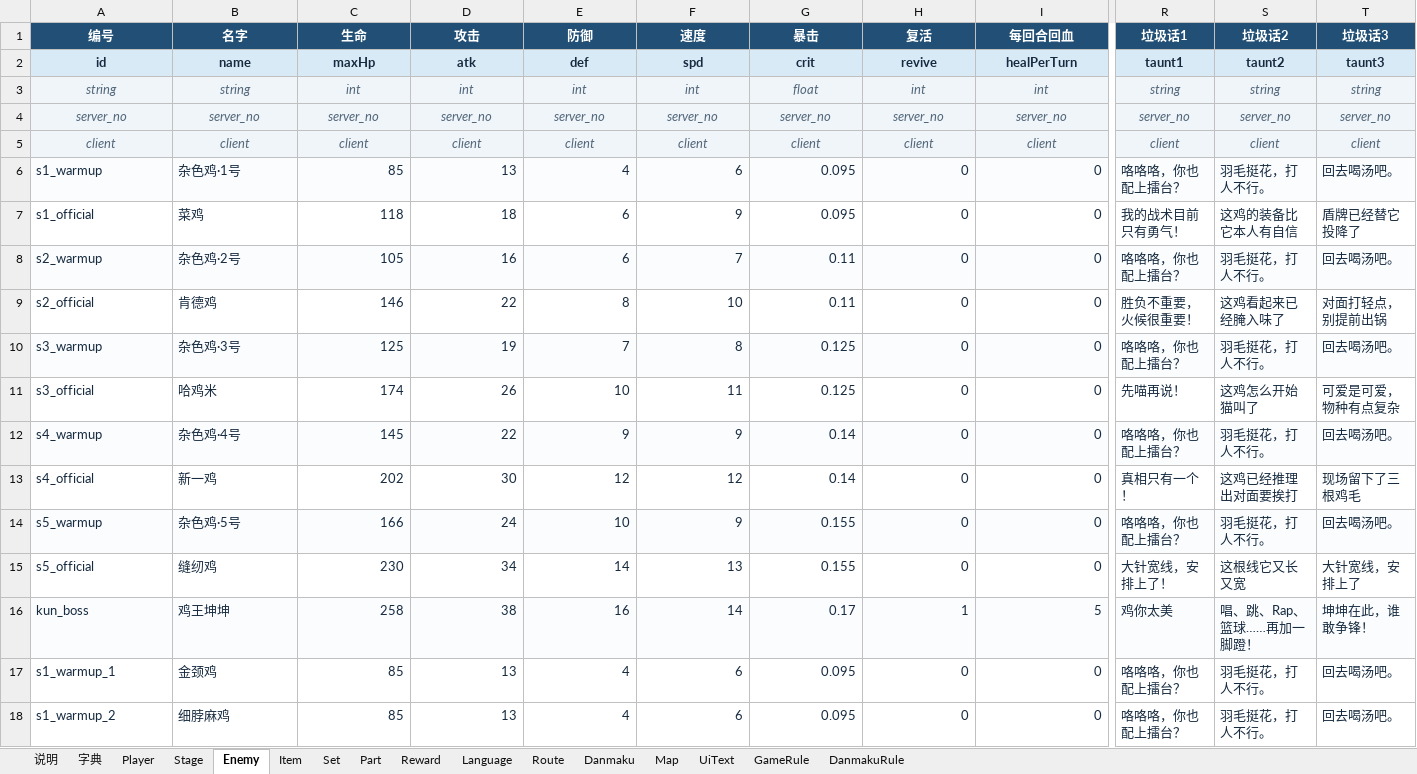
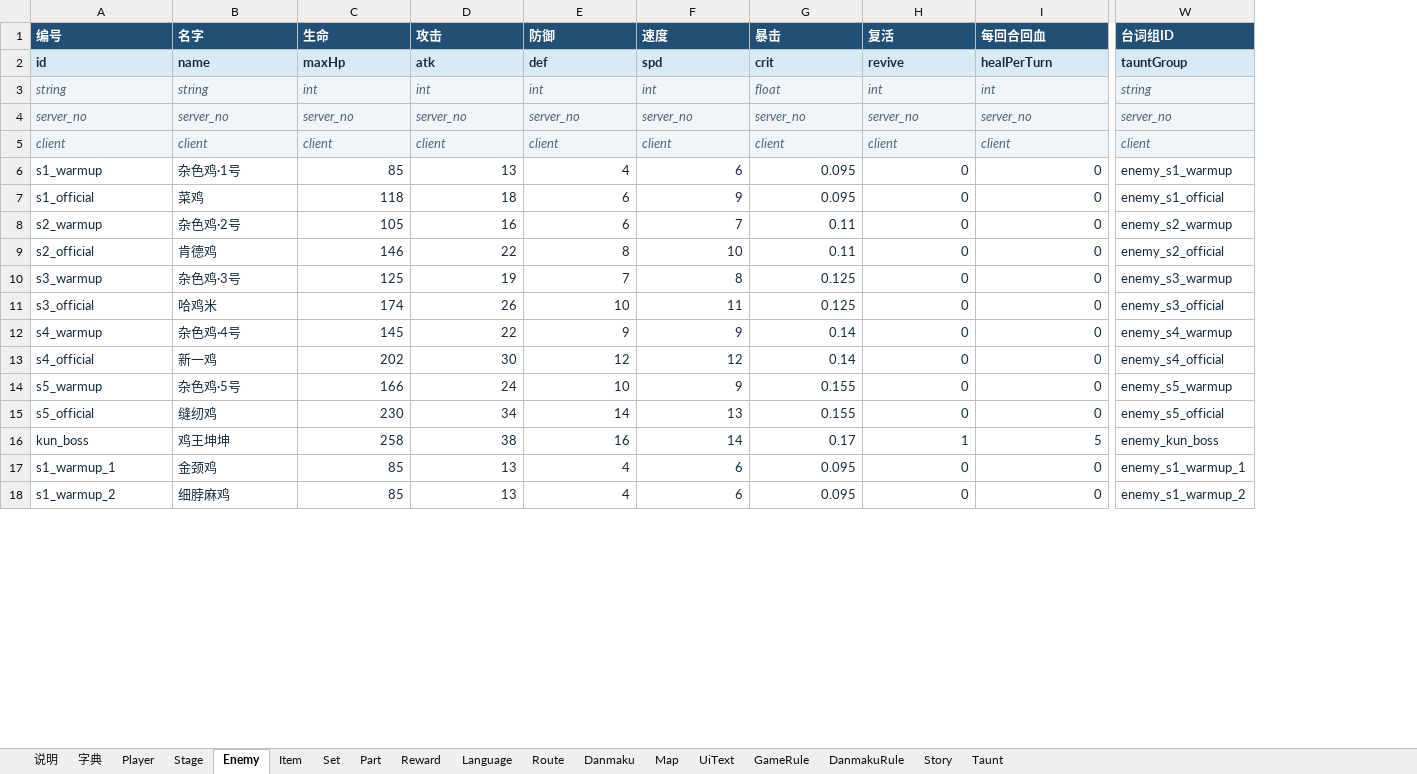
Before and after one commit to lxy2109/chicken-battle, an Excel workbook: excel/斗鸡配置.xlsx, sheet Enemy, drawn as a sheet; only a part is shown, gaps mark what is left out; values as stored, in another font and other column widths than the file's, no borders; removed rows and columns are numbered as before the commit, all else as after; the diff covers the shown part only; the diff names each change by its address in the sheet, - before the commit and + after, or states it on an @@ line.

```diff
--- a/excel/斗鸡配置.xlsx (sheet Enemy)
+++ b/excel/斗鸡配置.xlsx (sheet Enemy)
+sheet tab: Story
+sheet tab: Taunt
-column R (垃圾话1), rows 2-18: taunt1 | string | server_no | client | 咯咯咯，你也配上擂台？ | 我的战术目前只有勇气！ | 咯咯咯，你也配上擂台？ | 胜负不重要，火候很重要！ | 咯咯咯，你也配上擂台？ | 先喵再说！ | 咯咯咯，你也配上擂台？ | 真相只有一个！ | 咯咯咯，你也配上擂台？ | 大针宽线，安排上了！ | 鸡你太美 | 咯咯咯，你也配上擂台？ | 咯咯咯，你也配上擂台？
-column S (垃圾话2), rows 2-18: taunt2 | string | server_no | client | 羽毛挺花，打人不行。 | 这鸡的装备比它本人有自信 | 羽毛挺花，打人不行。 | 这鸡看起来已经腌入味了 | 羽毛挺花，打人不行。 | 这鸡怎么开始猫叫了 | 羽毛挺花，打人不行。 | 这鸡已经推理出对面要挨打 | 羽毛挺花，打人不行。 | 这根线它又长又宽 | 唱、跳、Rap、篮球……再加一脚蹬！ | 羽毛挺花，打人不行。 | 羽毛挺花，打人不行。
-column T (垃圾话3), rows 2-18: taunt3 | string | server_no | client | 回去喝汤吧。 | 盾牌已经替它投降了 | 回去喝汤吧。 | 对面打轻点，别提前出锅 | 回去喝汤吧。 | 可爱是可爱，物种有点复杂 | 回去喝汤吧。 | 现场留下了三根鸡毛 | 回去喝汤吧。 | 大针宽线，安排上了 | 坤坤在此，谁敢争锋！ | 回去喝汤吧。 | 回去喝汤吧。
+column W (台词组ID), rows 2-18: tauntGroup | string | server_no | client | enemy_s1_warmup | enemy_s1_official | enemy_s2_warmup | enemy_s2_official | enemy_s3_warmup | enemy_s3_official | enemy_s4_warmup | enemy_s4_official | enemy_s5_warmup | enemy_s5_official | enemy_kun_boss | enemy_s1_warmup_1 | enemy_s1_warmup_2
-A1:I5 alignment: center
+A1:I5 alignment: left
-A6:I6 fill: #FAFCFE
+A6:I6 fill: none
-A8:I8 fill: #FAFCFE
+A8:I8 fill: none
-A10:I10 fill: #FAFCFE
+A10:I10 fill: none
-A12:I12 fill: #FAFCFE
+A12:I12 fill: none
-A14:I14 fill: #FAFCFE
+A14:I14 fill: none
-A16:I16 fill: #FAFCFE
+A16:I16 fill: none
```
Also changed, not shown: cell formats elsewhere in this sheet, sheet Player, sheet 说明, sheet Map, sheet Route, 32 other files.
